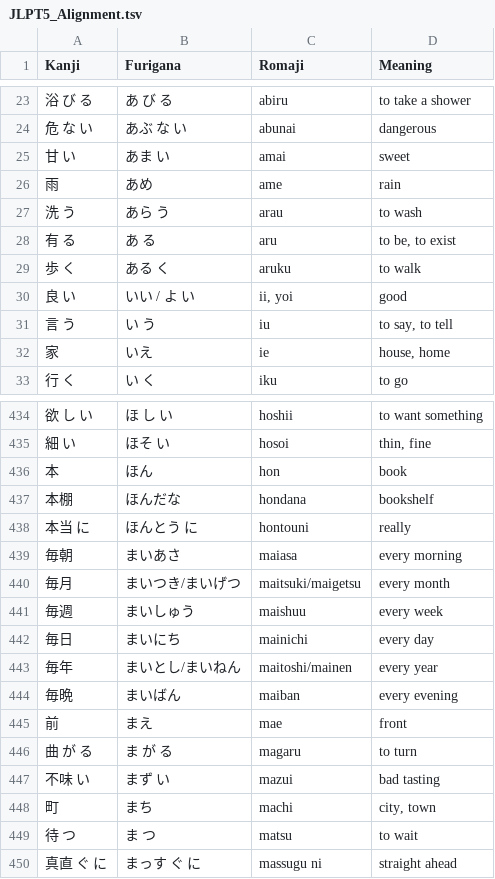
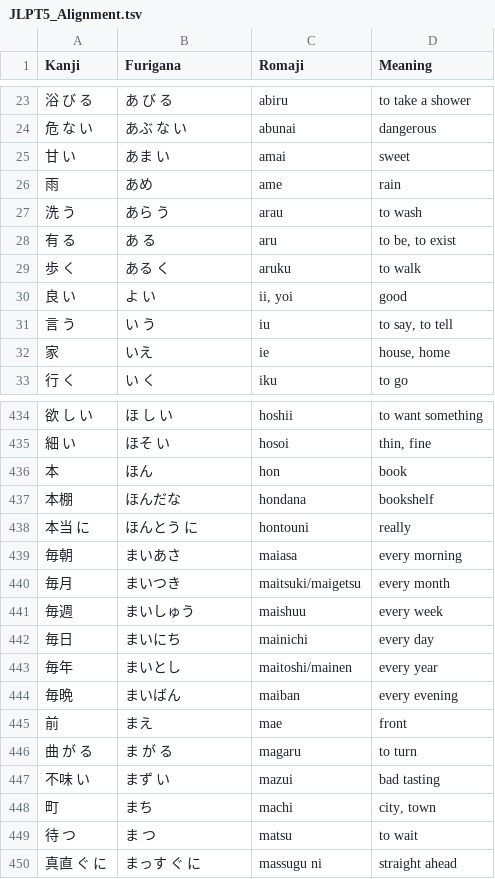
Before and after one commit to evrys/hayauchi, a TSV file: data/JLPT5_Alignment.tsv, drawn as a sheet; only a part is shown, gaps mark what is left out.

Commit message:
Clean up ambiguous readings

```diff
--- a/data/JLPT5_Alignment.tsv
+++ b/data/JLPT5_Alignment.tsv
@@ -29,3 +29,3 @@ Kanji	Furigana	Romaji	Meaning
 歩 く	ある く	aruku	to walk
-良 い	いい / よ い	ii, yoi	good
+良 い	よ い	ii, yoi	good
 言 う	い う	iu	to say, to tell
@@ -439,6 +439,6 @@ Kanji	Furigana	Romaji	Meaning
 毎朝	まいあさ	maiasa	every morning
-毎月	まいつき/まいげつ	maitsuki/maigetsu	every month
+毎月	まいつき	maitsuki/maigetsu	every month
 毎週	まいしゅう	maishuu	every week
 毎日	まいにち	mainichi	every day
-毎年	まいとし/まいねん	maitoshi/mainen	every year
+毎年	まいとし	maitoshi/mainen	every year
 毎晩	まいばん	maiban	every evening
```
